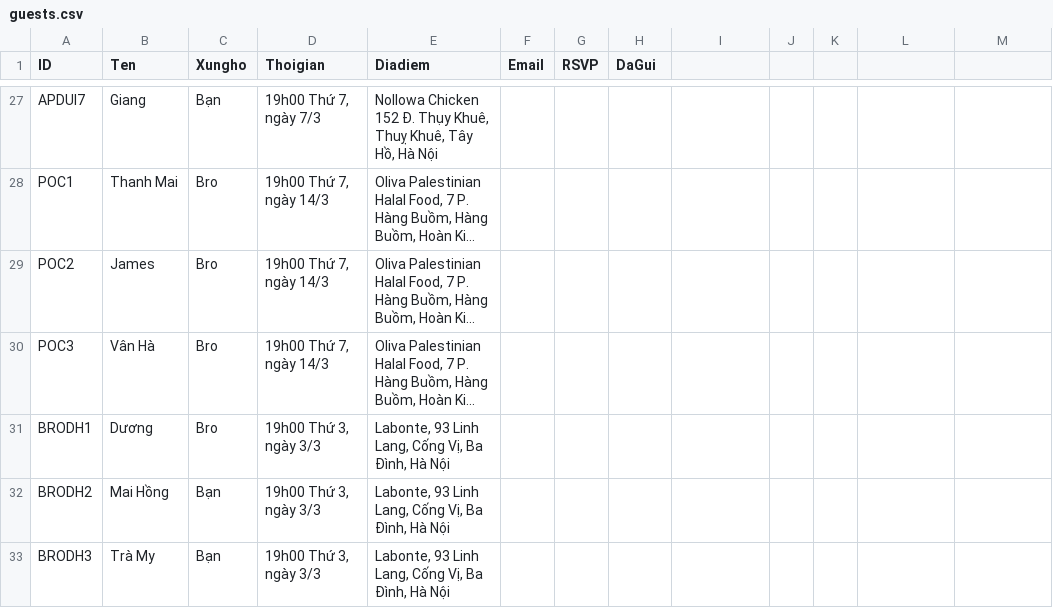
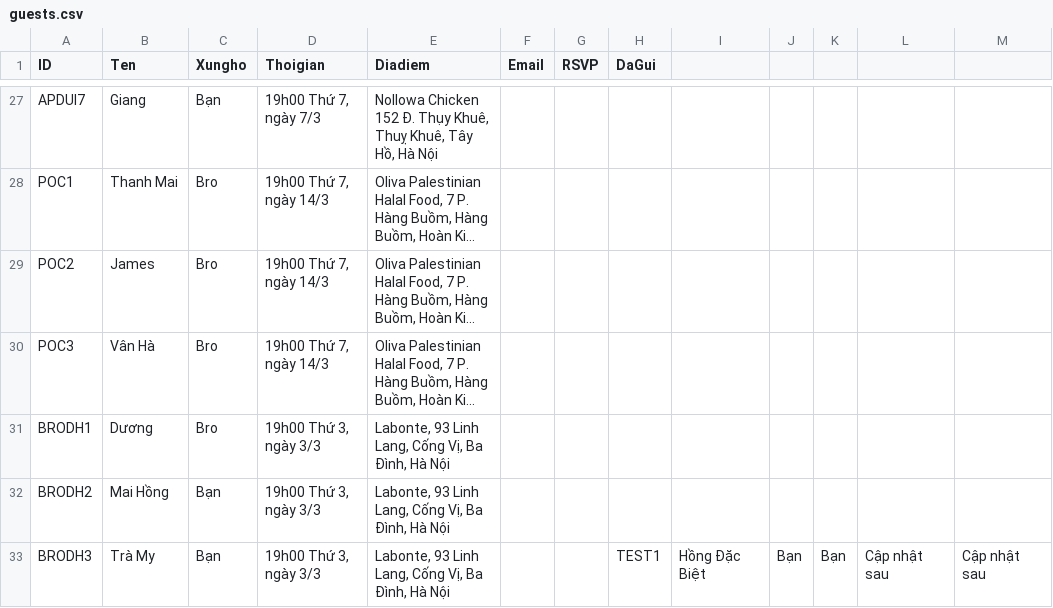
Before and after one commit to hongdang023/hong.bday, a CSV file: guests.csv, drawn as a sheet; only a part is shown, gaps mark what is left out; long unchanged cells end in ….

Commit message:
fix(ux): Support multi-select voting, fix poll deletion bug, add wishlist back button, and add TEST1 guest

```diff
--- a/guests.csv
+++ b/guests.csv
@@ -45,2 +45,2 @@ BRODH1,Dương,Bro,"19h00 Thứ 3, ngày 3/3","Labonte, 93 Linh Lang, Cống V
 BRODH2,Mai Hồng,Bạn,"19h00 Thứ 3, ngày 3/3","Labonte, 93 Linh Lang, Cống Vị, Ba Đình, Hà Nội",,,
-BRODH3,Trà My,Bạn,"19h00 Thứ 3, ngày 3/3","Labonte, 93 Linh Lang, Cống Vị, Ba Đình, Hà Nội",,,
+BRODH3,Trà My,Bạn,"19h00 Thứ 3, ngày 3/3","Labonte, 93 Linh Lang, Cống Vị, Ba Đình, Hà Nội",,,TEST1,Hồng Đặc Biệt,Bạn,Bạn,Cập nhật sau,Cập nhật sau,,,
```
Also changed, not shown: 2 other files.
